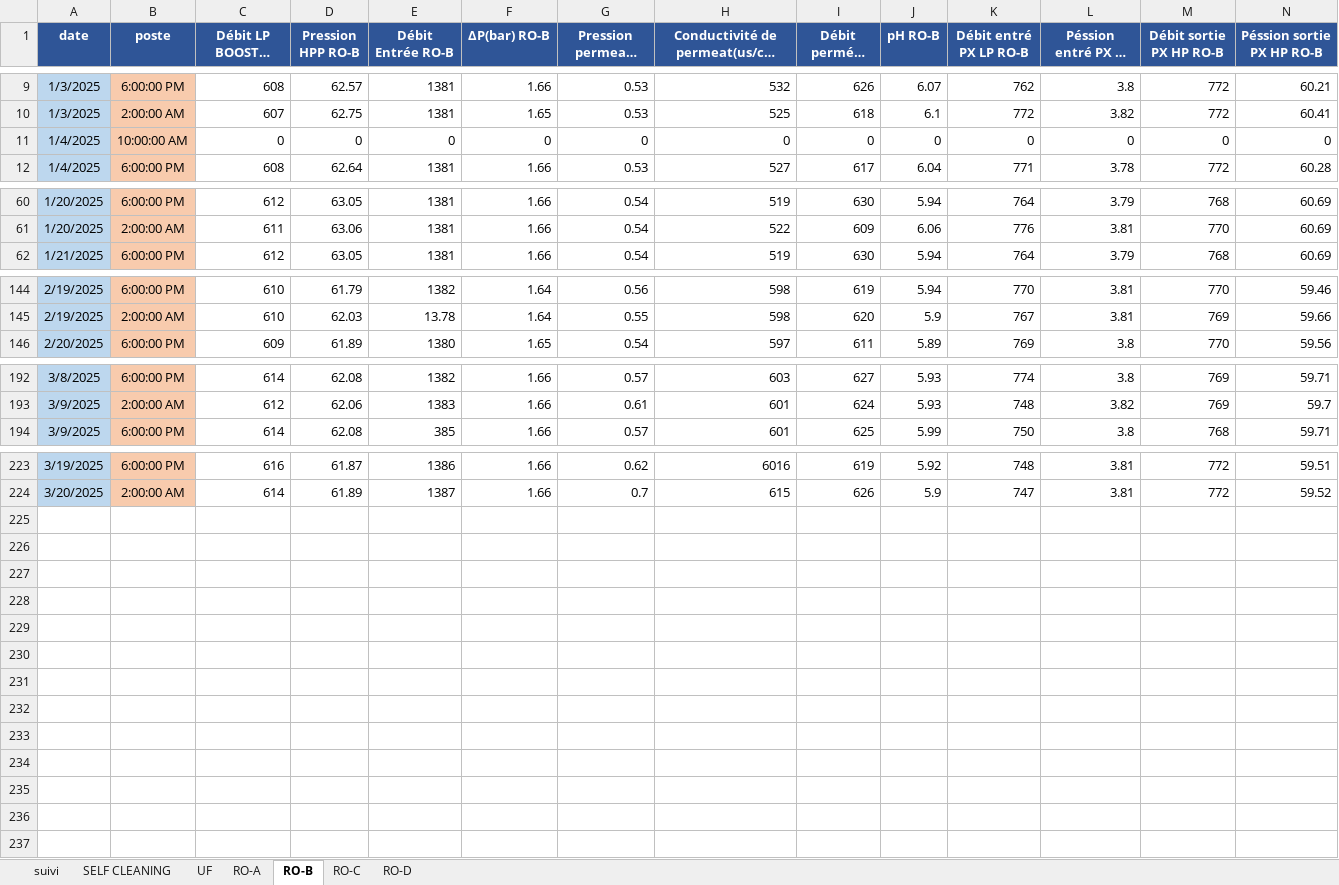
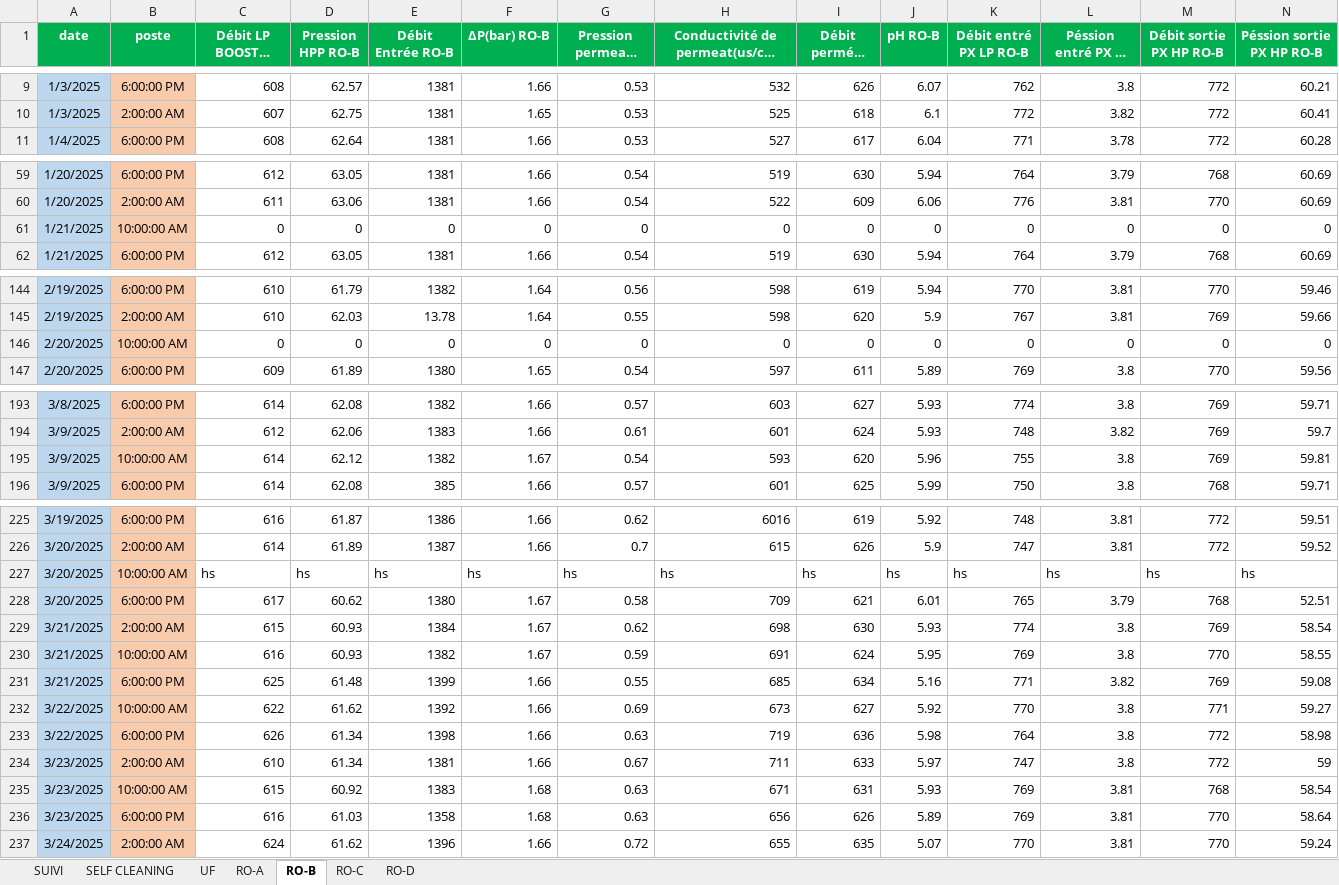
Before and after one commit to Ait-Omar/wave2, an Excel workbook: SUIVI DIPS (1).xlsx, sheet RO-B, drawn as a sheet; only a part is shown, gaps mark what is left out; long unchanged cells end in …; values as stored, in another font and other column widths than the file's, no borders; removed rows and columns are numbered as before the commit, all else as after; rows hold the shown columns only; the diff covers the shown part only; the diff names each change by its address in the sheet, - before the commit and + after, or states it on an @@ line.

```diff
--- a/SUIVI DIPS (1).xlsx (sheet RO-B)
+++ b/SUIVI DIPS (1).xlsx (sheet RO-B)
-sheet tab: suivi
+sheet tab: SUIVI
-A1:N1 fill: #2F5597
+A1:N1 fill: #00B050
-row 11: 1/4/2025 | 10:00:00 AM | 0 | 0 | 0 | 0 | 0 | 0 | 0 | 0 | 0 | 0 | 0 | 0
+row 61: 1/21/2025 | 10:00:00 AM | 0 | 0 | 0 | 0 | 0 | 0 | 0 | 0 | 0 | 0 | 0 | 0
+row 146: 2/20/2025 | 10:00:00 AM | 0 | 0 | 0 | 0 | 0 | 0 | 0 | 0 | 0 | 0 | 0 | 0
+row 195: 3/9/2025 | 10:00:00 AM | 614 | 62.12 | 1382 | 1.67 | 0.54 | 593 | 620 | 5.96 | 755 | 3.8 | 769 | 59.81
+row 227: 3/20/2025 | 10:00:00 AM | hs | hs | hs | hs | hs | hs | hs | hs | hs | hs | hs | hs
+row 228: 3/20/2025 | 6:00:00 PM | 617 | 60.62 | 1380 | 1.67 | 0.58 | 709 | 621 | 6.01 | 765 | 3.79 | 768 | 52.51
+row 229: 3/21/2025 | 2:00:00 AM | 615 | 60.93 | 1384 | 1.67 | 0.62 | 698 | 630 | 5.93 | 774 | 3.8 | 769 | 58.54
+row 230: 3/21/2025 | 10:00:00 AM | 616 | 60.93 | 1382 | 1.67 | 0.59 | 691 | 624 | 5.95 | 769 | 3.8 | 770 | 58.55
+row 231: 3/21/2025 | 6:00:00 PM | 625 | 61.48 | 1399 | 1.66 | 0.55 | 685 | 634 | 5.16 | 771 | 3.82 | 769 | 59.08
+row 232: 3/22/2025 | 10:00:00 AM | 622 | 61.62 | 1392 | 1.66 | 0.69 | 673 | 627 | 5.92 | 770 | 3.8 | 771 | 59.27
+row 233: 3/22/2025 | 6:00:00 PM | 626 | 61.34 | 1398 | 1.66 | 0.63 | 719 | 636 | 5.98 | 764 | 3.8 | 772 | 58.98
+row 234: 3/23/2025 | 2:00:00 AM | 610 | 61.34 | 1381 | 1.66 | 0.67 | 711 | 633 | 5.97 | 747 | 3.8 | 772 | 59
+row 235: 3/23/2025 | 10:00:00 AM | 615 | 60.92 | 1383 | 1.68 | 0.63 | 671 | 631 | 5.93 | 769 | 3.81 | 768 | 58.54
+row 236: 3/23/2025 | 6:00:00 PM | 616 | 61.03 | 1358 | 1.68 | 0.63 | 656 | 626 | 5.89 | 769 | 3.81 | 770 | 58.64
+row 237: 3/24/2025 | 2:00:00 AM | 624 | 61.62 | 1396 | 1.66 | 0.72 | 655 | 635 | 5.07 | 770 | 3.81 | 770 | 59.24
```
Also changed, not shown: cell formats elsewhere in this sheet, sheet SUIVI, sheet UF, sheet RO-D, sheet RO-C, sheet RO-A, sheet SELF CLEANING, formulas that keep their value, suivi qualité.xlsx.
